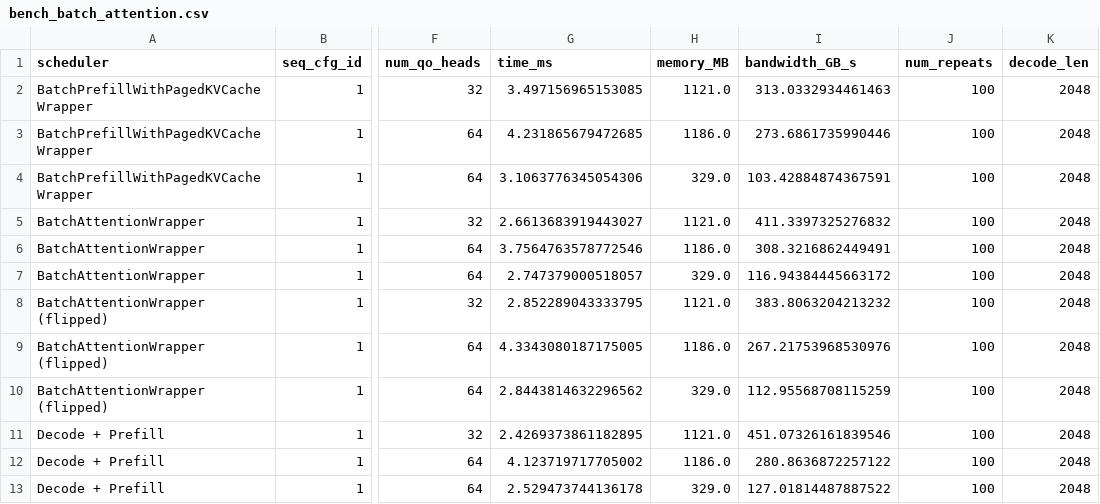
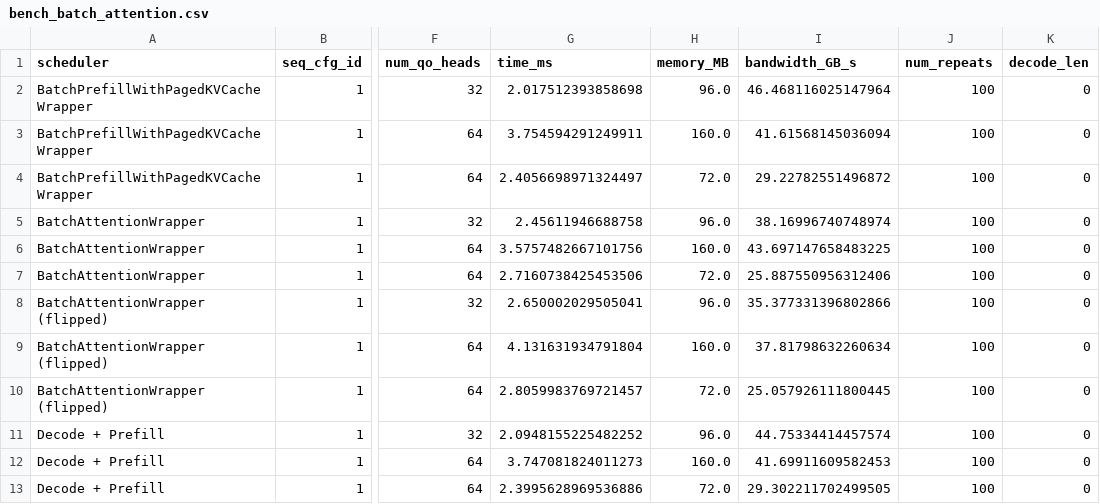
Before and after one commit to Edenzzzz/flashinfer, a CSV file: bench_batch_attention.csv, drawn as a sheet; only a part is shown, gaps mark what is left out; the diff names each change by its address in the sheet, - before the commit and + after, or states it on an @@ line.

Commit message:
must use the second wrapper to time prefill...

```diff
--- a/bench_batch_attention.csv
+++ b/bench_batch_attention.csv
-G2 (time_ms): 3.497156965153085
+G2 (time_ms): 2.017512393858698
-H2 (memory_MB): 1121.0
+H2 (memory_MB): 96.0
-I2 (bandwidth_GB_s): 313.0332934461463
+I2 (bandwidth_GB_s): 46.468116025147964
-K2:K13 (decode_len): 2048
+K2:K13 (decode_len): 0
-G3 (time_ms): 4.231865679472685
+G3 (time_ms): 3.754594291249911
-H3 (memory_MB): 1186.0
+H3 (memory_MB): 160.0
-I3 (bandwidth_GB_s): 273.6861735990446
+I3 (bandwidth_GB_s): 41.61568145036094
-G4 (time_ms): 3.1063776345054306
+G4 (time_ms): 2.4056698971324497
-H4 (memory_MB): 329.0
+H4 (memory_MB): 72.0
-I4 (bandwidth_GB_s): 103.42884874367591
+I4 (bandwidth_GB_s): 29.22782551496872
-G5 (time_ms): 2.6613683919443027
+G5 (time_ms): 2.45611946688758
-H5 (memory_MB): 1121.0
+H5 (memory_MB): 96.0
-I5 (bandwidth_GB_s): 411.3397325276832
+I5 (bandwidth_GB_s): 38.16996740748974
-G6 (time_ms): 3.7564763578772546
+G6 (time_ms): 3.5757482667101756
-H6 (memory_MB): 1186.0
+H6 (memory_MB): 160.0
-I6 (bandwidth_GB_s): 308.3216862449491
+I6 (bandwidth_GB_s): 43.697147658483225
-G7 (time_ms): 2.747379000518057
+G7 (time_ms): 2.7160738425453506
-H7 (memory_MB): 329.0
+H7 (memory_MB): 72.0
-I7 (bandwidth_GB_s): 116.94384445663172
+I7 (bandwidth_GB_s): 25.887550956312406
-G8 (time_ms): 2.852289043333795
+G8 (time_ms): 2.650002029505041
-H8 (memory_MB): 1121.0
+H8 (memory_MB): 96.0
-I8 (bandwidth_GB_s): 383.8063204213232
+I8 (bandwidth_GB_s): 35.377331396802866
-G9 (time_ms): 4.3343080187175005
+G9 (time_ms): 4.131631934791804
-H9 (memory_MB): 1186.0
+H9 (memory_MB): 160.0
-I9 (bandwidth_GB_s): 267.21753968530976
+I9 (bandwidth_GB_s): 37.81798632260634
-G10 (time_ms): 2.8443814632296562
+G10 (time_ms): 2.8059983769721457
-H10 (memory_MB): 329.0
+H10 (memory_MB): 72.0
-I10 (bandwidth_GB_s): 112.95568708115259
+I10 (bandwidth_GB_s): 25.057926111800445
-G11 (time_ms): 2.4269373861182895
+G11 (time_ms): 2.0948155225482252
-H11 (memory_MB): 1121.0
+H11 (memory_MB): 96.0
-I11 (bandwidth_GB_s): 451.07326161839546
+I11 (bandwidth_GB_s): 44.75334414457574
-G12 (time_ms): 4.123719717705002
+G12 (time_ms): 3.747081824011273
-H12 (memory_MB): 1186.0
+H12 (memory_MB): 160.0
-I12 (bandwidth_GB_s): 280.8636872257122
+I12 (bandwidth_GB_s): 41.69911609582453
-G13 (time_ms): 2.529473744136178
+G13 (time_ms): 2.3995628969536886
-H13 (memory_MB): 329.0
+H13 (memory_MB): 72.0
-I13 (bandwidth_GB_s): 127.01814487887522
+I13 (bandwidth_GB_s): 29.302211702499505
```
Also changed, not shown: 5 other files.
